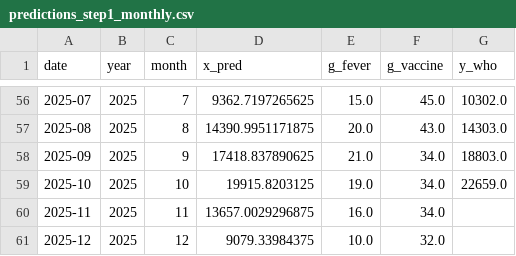
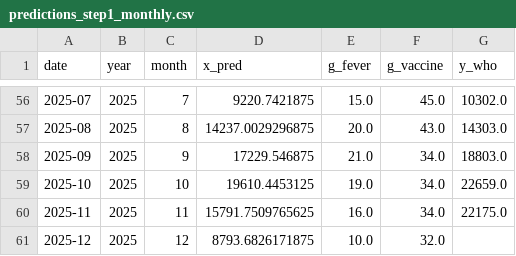
Before and after one commit to wukexin314-art/Nowcast-Dengue-in-India, a CSV file: outputs_step1/predictions_step1_monthly.csv, drawn as a sheet; only a part is shown, gaps mark what is left out; the diff covers the shown part only.

```diff
--- a/outputs_step1/predictions_step1_monthly.csv
+++ b/outputs_step1/predictions_step1_monthly.csv
@@ -56,6 +56,6 @@ date,year,month,x_pred,g_fever,g_vaccine,y_who
-2025-07,2025,7,9362.7197265625,15.0,45.0,10302.0
-2025-08,2025,8,14390.9951171875,20.0,43.0,14303.0
-2025-09,2025,9,17418.837890625,21.0,34.0,18803.0
-2025-10,2025,10,19915.8203125,19.0,34.0,22659.0
-2025-11,2025,11,13657.0029296875,16.0,34.0,
-2025-12,2025,12,9079.33984375,10.0,32.0,
+2025-07,2025,7,9220.7421875,15.0,45.0,10302.0
+2025-08,2025,8,14237.0029296875,20.0,43.0,14303.0
+2025-09,2025,9,17229.546875,21.0,34.0,18803.0
+2025-10,2025,10,19610.4453125,19.0,34.0,22659.0
+2025-11,2025,11,15791.7509765625,16.0,34.0,22175.0
+2025-12,2025,12,8793.6826171875,10.0,32.0,
```
Also changed, not shown: 54 edited cells elsewhere in this file, master_data.csv, outputs_step1/loss_step1.csv, 18 other files.
